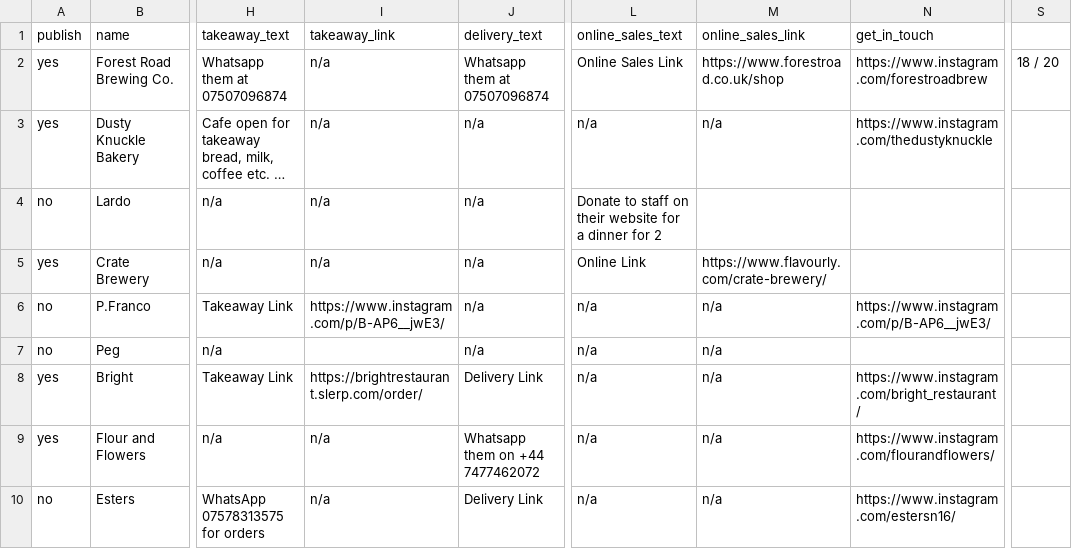
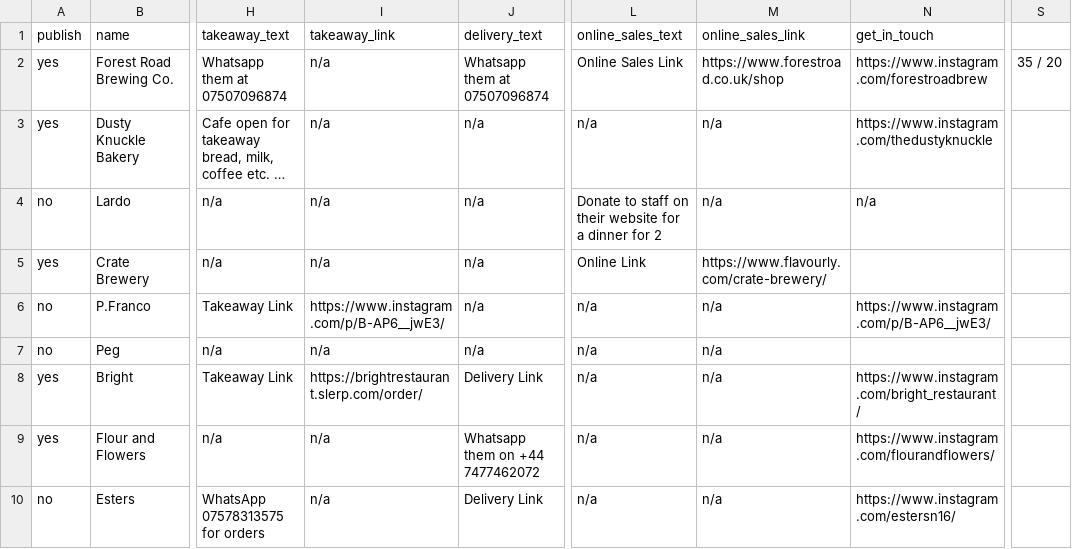
Before and after one commit to lets-flourish/lets-flourish.github.io, a CSV file: _data/businesses.csv, drawn as a sheet; only a part is shown, gaps mark what is left out; long unchanged cells end in …; the diff covers the shown part only; the diff names each change by its address in the sheet, - before the commit and + after, or states it on an @@ line.

```diff
--- a/_data/businesses.csv
+++ b/_data/businesses.csv
-S2: 18 / 20
+S2: 35 / 20
-M4 (online_sales_link): (empty)
+M4 (online_sales_link): n/a
-N4 (get_in_touch): (empty)
+N4 (get_in_touch): n/a
-I7 (takeaway_link): (empty)
+I7 (takeaway_link): n/a
```
Also changed, not shown: 49 edited cells elsewhere in this file, 2 other files.
